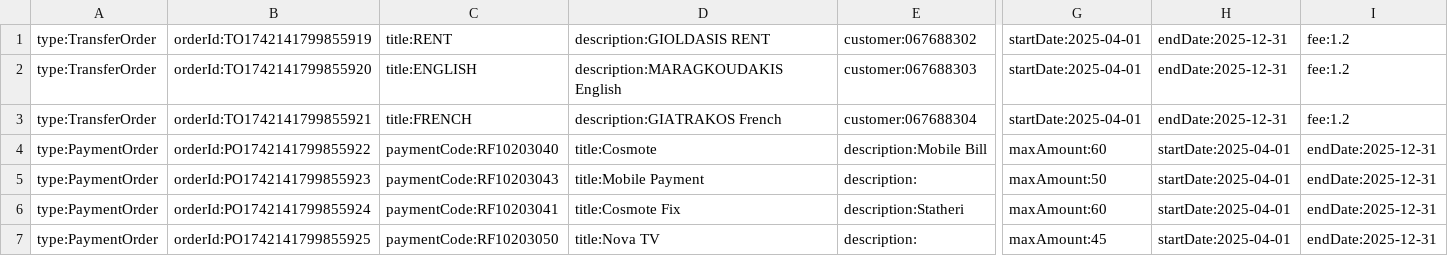
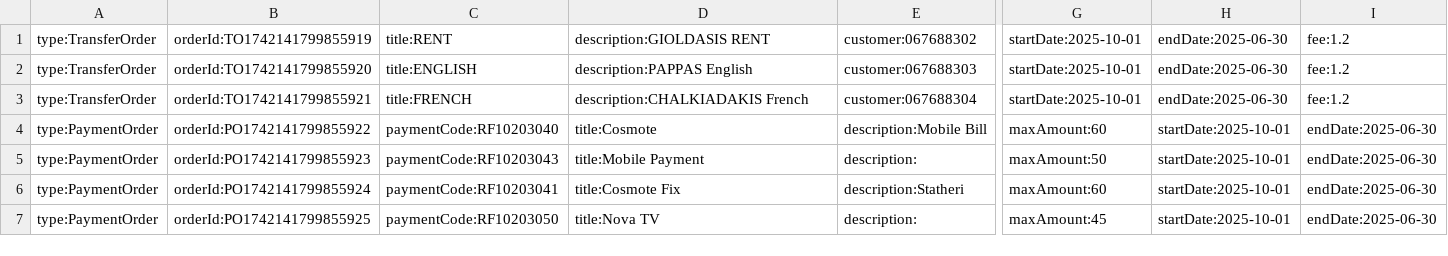
Before and after one commit to ktserpelis/UML-, a CSV file: uml2/data/orders/active.csv, drawn as a sheet; only a part is shown, gaps mark what is left out; the diff names each change by its address in the sheet, - before the commit and + after, or states it on an @@ line.

```diff
--- a/uml2/data/orders/active.csv
+++ b/uml2/data/orders/active.csv
-G1:G3: startDate:2025-04-01
+G1:G3: startDate:2025-10-01
-H1:H3: endDate:2025-12-31
+H1:H3: endDate:2025-06-30
-D2: description:MARAGKOUDAKIS English
+D2: description:PAPPAS English
-D3: description:GIATRAKOS French
+D3: description:CHALKIADAKIS French
-H4:H7: startDate:2025-04-01
+H4:H7: startDate:2025-10-01
-I4:I7: endDate:2025-12-31
+I4:I7: endDate:2025-06-30
```
Also changed, not shown: uml2/data/accounts/accounts.csv, uml2/data/users/users.csv, 39 other files.
